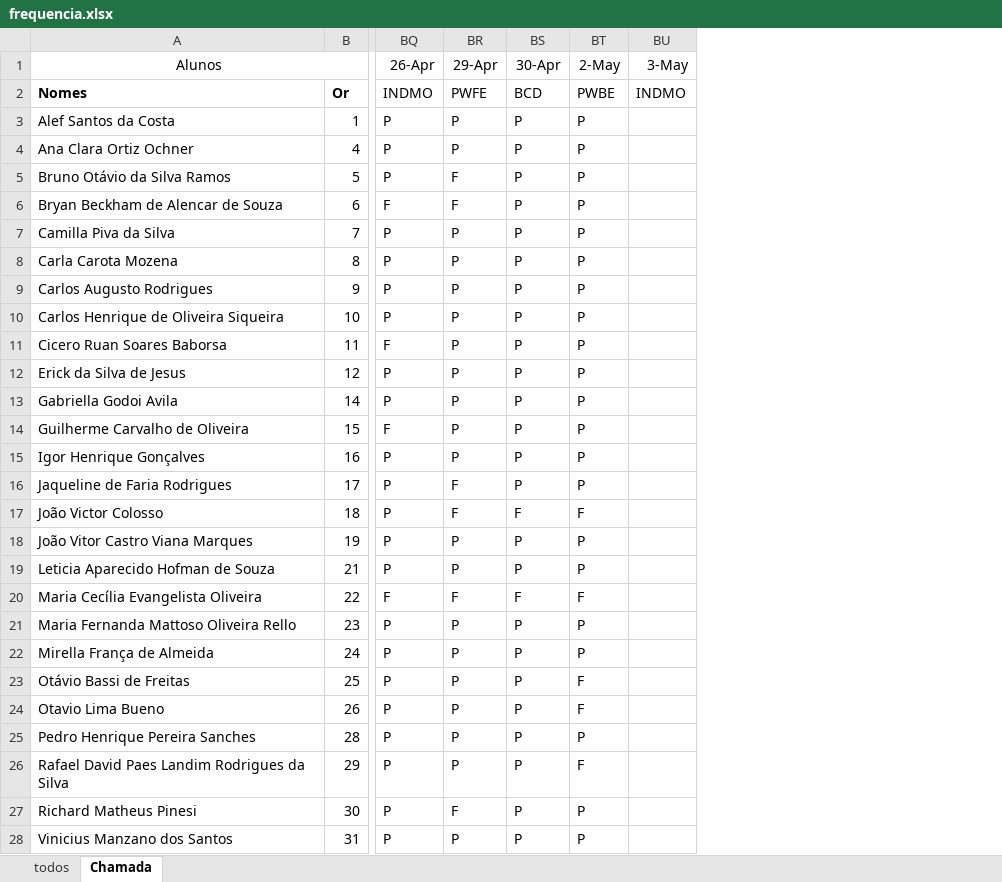
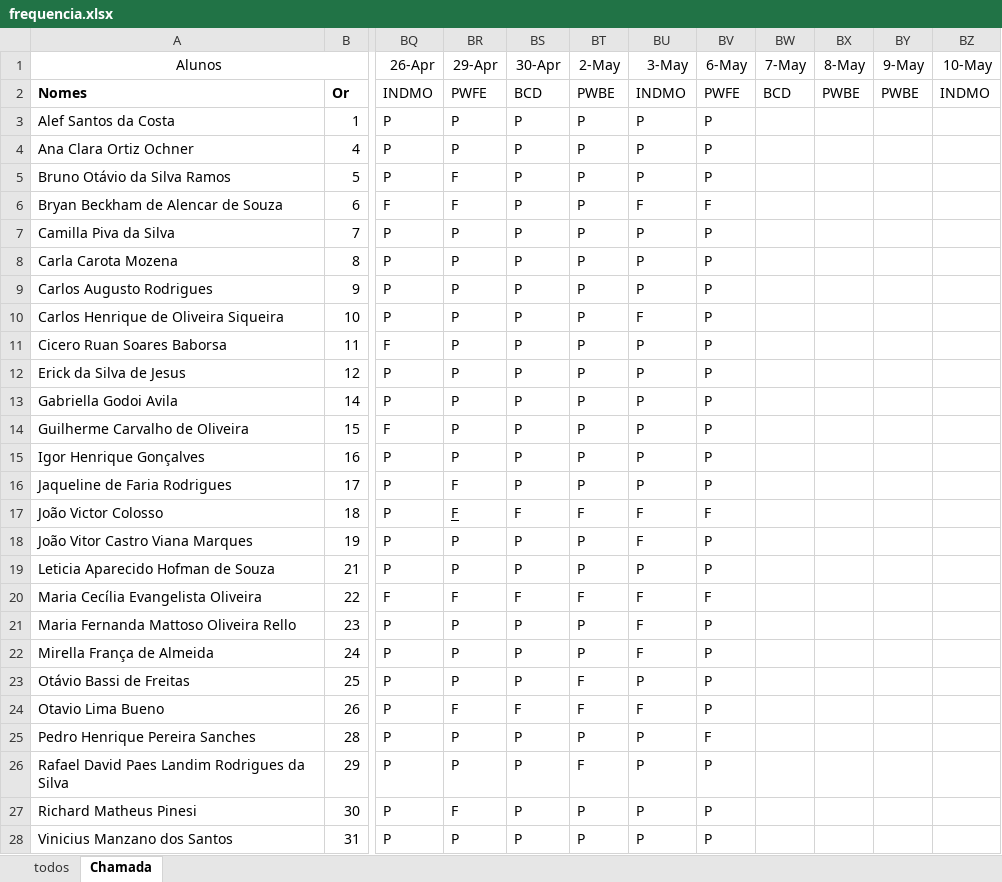
Before and after one commit to wellifabio/senai2024, an Excel workbook: ds/2des/frequencia.xlsx, sheet Chamada, drawn as a sheet; only a part is shown, gaps mark what is left out; values as stored, in another font and other column widths than the file's, no borders; conditional formats not drawn; the diff names each change by its address in the sheet, - before the commit and + after, or states it on an @@ line.

```diff
--- a/ds/2des/frequencia.xlsx (sheet Chamada)
+++ b/ds/2des/frequencia.xlsx (sheet Chamada)
+column BV (6-May), rows 2-28: PWFE | P | P | P | F | P | P | P | P | P | P | P | P | P | P | F | P | P | F | P | P | P | P | F | P | P | P
+column BW (7-May), row 2: BCD
+column BX (8-May), row 2: PWBE
+column BY (9-May), row 2: PWBE
+column BZ (10-May), row 2: INDMO
-BU3:BU5 (3-May): (empty)
+BU3:BU5 (3-May): P
-BU6 (3-May): (empty)
+BU6 (3-May): F
-BU7:BU9 (3-May): (empty)
+BU7:BU9 (3-May): P
-BU10 (3-May): (empty)
+BU10 (3-May): F
-BU11:BU16 (3-May): (empty)
+BU11:BU16 (3-May): P
-BR17 underline: off
+BR17 underline: on
-BU17:BU18 (3-May): (empty)
+BU17:BU18 (3-May): F
-BU19 (3-May): (empty)
+BU19 (3-May): P
-BU20:BU22 (3-May): (empty)
+BU20:BU22 (3-May): F
-BU23 (3-May): (empty)
+BU23 (3-May): P
-BR24 (29-Apr): P
+BR24 (29-Apr): F
-BS24 (30-Apr): P
+BS24 (30-Apr): F
-BU24 (3-May): (empty)
+BU24 (3-May): F
-BU25:BU28 (3-May): (empty)
+BU25:BU28 (3-May): P
```
Also changed, not shown: 1 other file.
